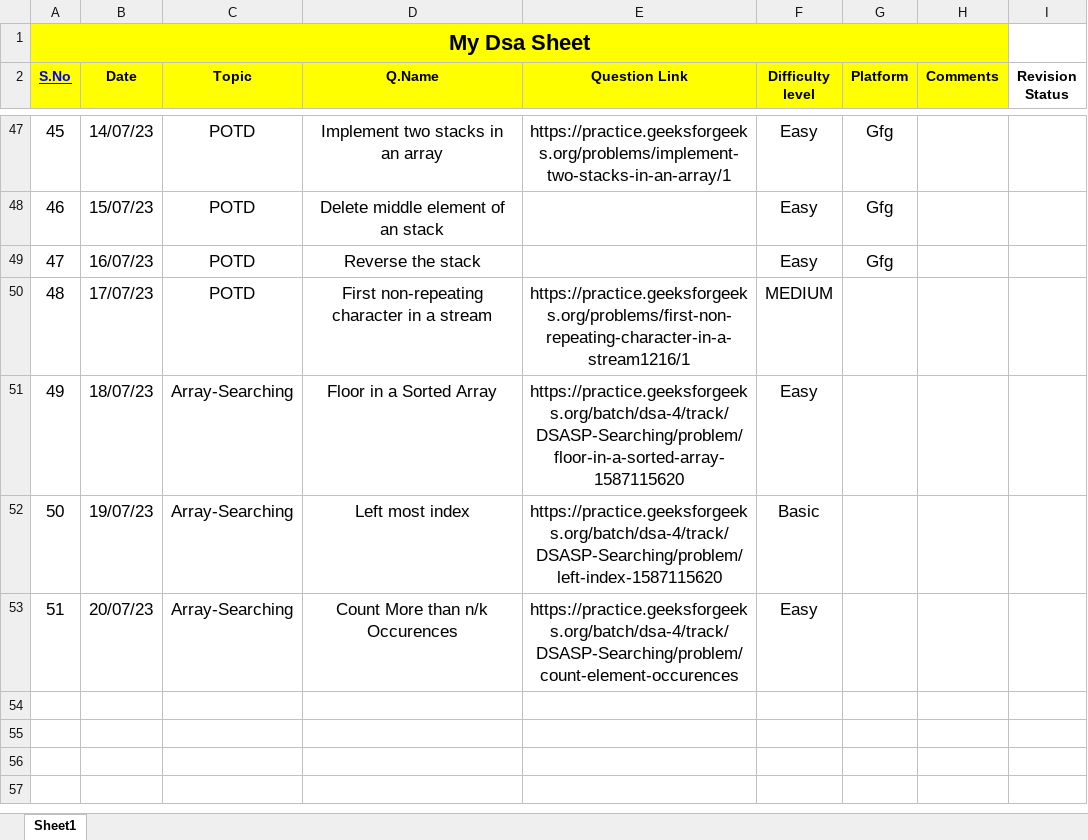
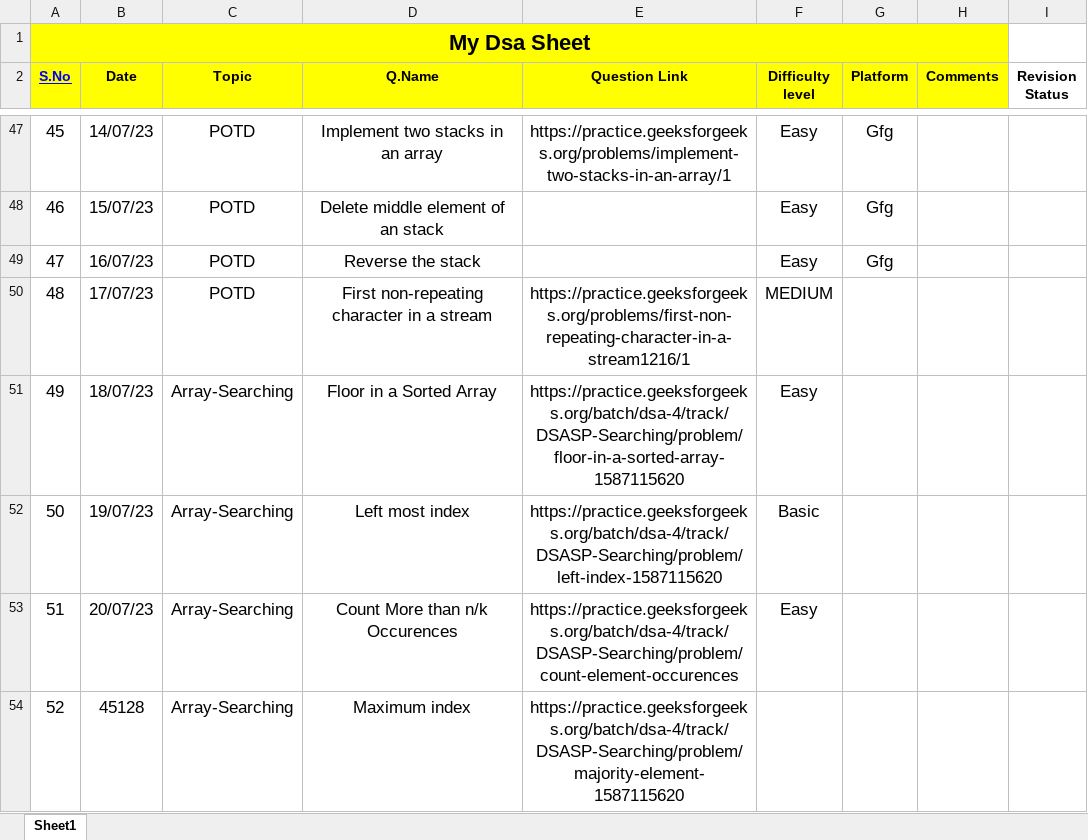
Before and after one commit to Prashanthkumarpk/CHALLENGE_45, an Excel workbook: MyDsaSheet.xlsx, sheet Sheet1, drawn as a sheet; only a part is shown, gaps mark what is left out; values as stored, in another font and other column widths than the file's, no borders; the diff names each change by its address in the sheet, - before the commit and + after, or states it on an @@ line.

Commit message:
day 21

```diff
--- a/MyDsaSheet.xlsx (sheet Sheet1)
+++ b/MyDsaSheet.xlsx (sheet Sheet1)
+row 54: 52 | 45128 | Array-Searching | Maximum index | https://practice.geeksforgeeks.org/batch/dsa-4/track/DSASP-Searching/problem/majority-element-1587115620
```
